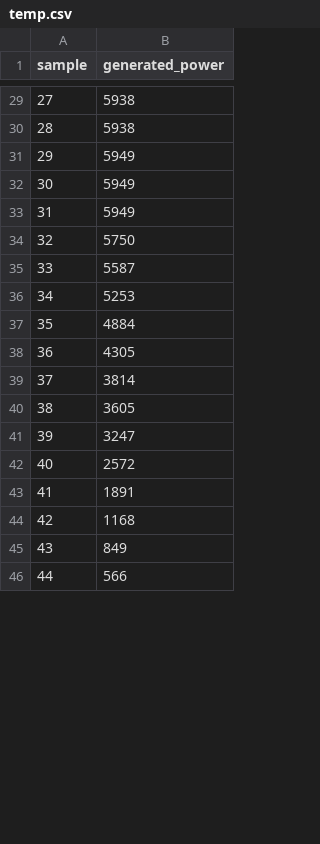
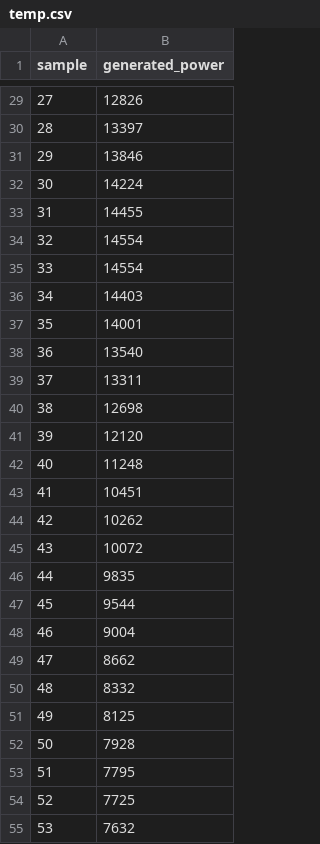
Before and after one commit to ZhuRuoLing/NekoPlus, a CSV file: scripts/temp.csv, drawn as a sheet; only a part is shown, gaps mark what is left out; the diff covers the shown part only; the diff names each change by its address in the sheet, - before the commit and + after, or states it on an @@ line.

```diff
--- a/scripts/temp.csv
+++ b/scripts/temp.csv
-B29 (generated_power): 5938
+B29 (generated_power): 12826
-B30 (generated_power): 5938
+B30 (generated_power): 13397
-B31 (generated_power): 5949
+B31 (generated_power): 13846
-B32 (generated_power): 5949
+B32 (generated_power): 14224
-B33 (generated_power): 5949
+B33 (generated_power): 14455
-B34 (generated_power): 5750
+B34 (generated_power): 14554
-B35 (generated_power): 5587
+B35 (generated_power): 14554
-B36 (generated_power): 5253
+B36 (generated_power): 14403
-B37 (generated_power): 4884
+B37 (generated_power): 14001
-B38 (generated_power): 4305
+B38 (generated_power): 13540
-B39 (generated_power): 3814
+B39 (generated_power): 13311
-B40 (generated_power): 3605
+B40 (generated_power): 12698
-B41 (generated_power): 3247
+B41 (generated_power): 12120
-B42 (generated_power): 2572
+B42 (generated_power): 11248
-B43 (generated_power): 1891
+B43 (generated_power): 10451
-B44 (generated_power): 1168
+B44 (generated_power): 10262
-B45 (generated_power): 849
+B45 (generated_power): 10072
-B46 (generated_power): 566
+B46 (generated_power): 9835
+row 47: 45 | 9544
+row 48: 46 | 9004
+row 49: 47 | 8662
+row 50: 48 | 8332
+row 51: 49 | 8125
+row 52: 50 | 7928
+row 53: 51 | 7795
+row 54: 52 | 7725
+row 55: 53 | 7632
```
Also changed, not shown: 42 added rows, 8 removed rows, 37 edited cells and row numbers in column A elsewhere in this file, 26 other files.
